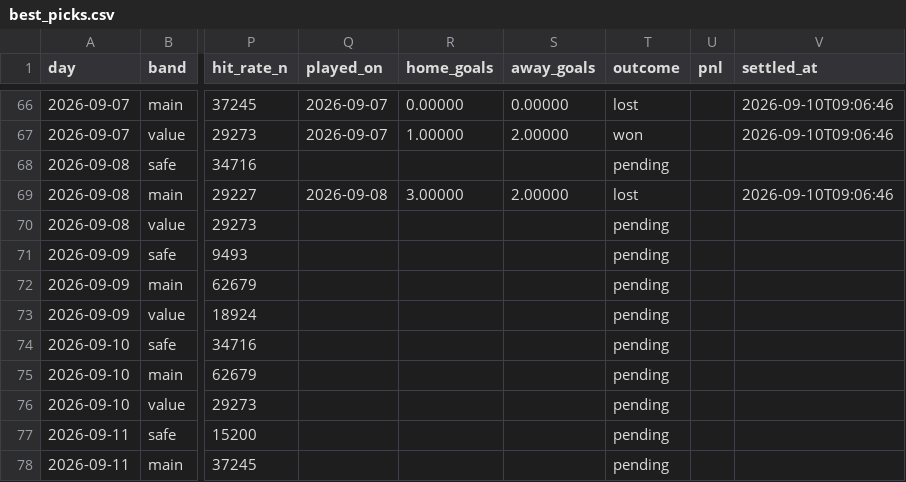
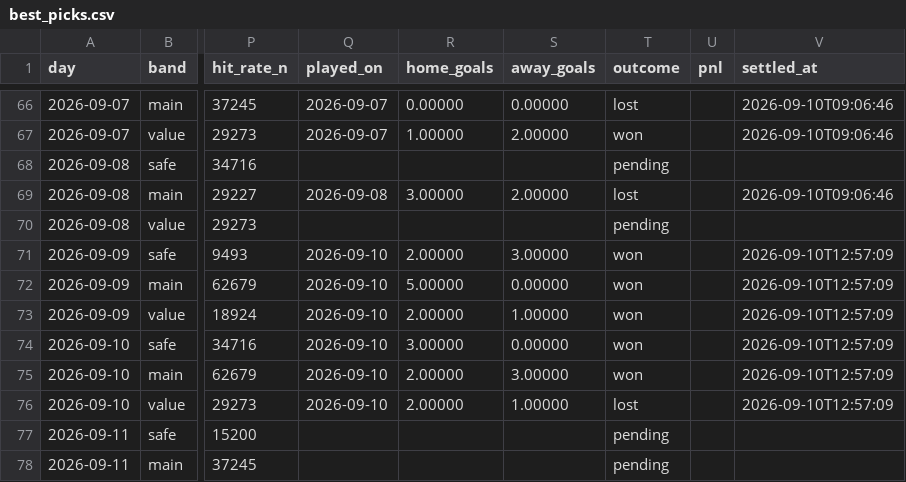
Before and after one commit to footballbettingh/football-hub, a CSV file: data/best_picks.csv, drawn as a sheet; only a part is shown, gaps mark what is left out; the diff names each change by its address in the sheet, - before the commit and + after, or states it on an @@ line.

```diff
--- a/data/best_picks.csv
+++ b/data/best_picks.csv
-Q71:Q76 (played_on): (empty)
+Q71:Q76 (played_on): 2026-09-10
-R71 (home_goals): (empty)
+R71 (home_goals): 2.00000
-S71 (away_goals): (empty)
+S71 (away_goals): 3.00000
-T71:T75 (outcome): pending
+T71:T75 (outcome): won
-V71:V76 (settled_at): (empty)
+V71:V76 (settled_at): 2026-09-10T12:57:09
-R72 (home_goals): (empty)
+R72 (home_goals): 5.00000
-S72 (away_goals): (empty)
+S72 (away_goals): 0.00000
-R73 (home_goals): (empty)
+R73 (home_goals): 2.00000
-S73 (away_goals): (empty)
+S73 (away_goals): 1.00000
-R74 (home_goals): (empty)
+R74 (home_goals): 3.00000
-S74 (away_goals): (empty)
+S74 (away_goals): 0.00000
-R75:R76 (home_goals): (empty)
+R75:R76 (home_goals): 2.00000
-S75 (away_goals): (empty)
+S75 (away_goals): 3.00000
-S76 (away_goals): (empty)
+S76 (away_goals): 1.00000
-T76 (outcome): pending
+T76 (outcome): lost
```
Also changed, not shown: data/best_accas.csv.
